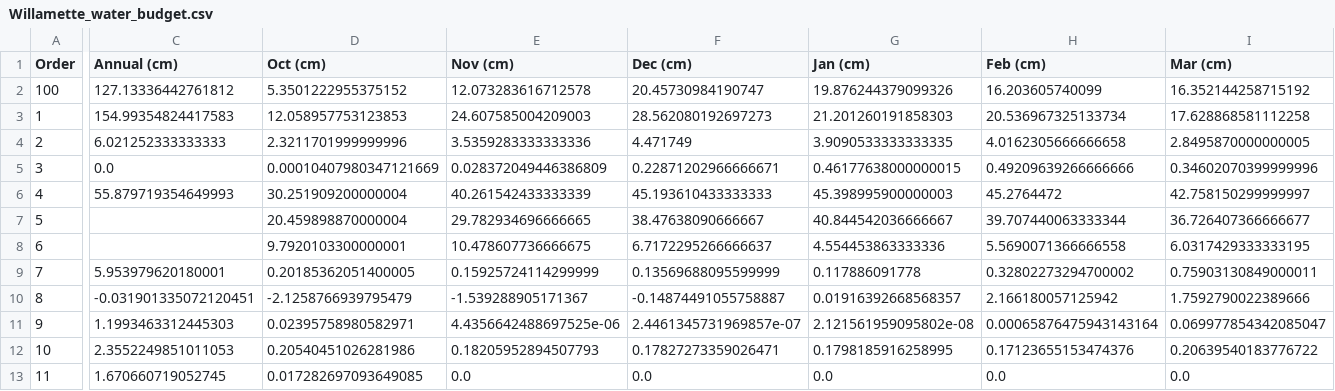
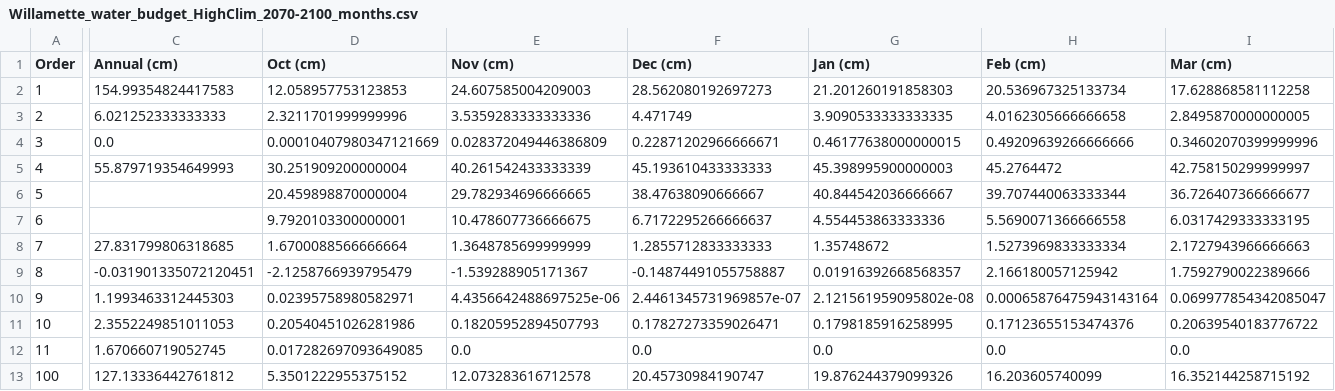
Before and after one commit to marathanman4202/WB-box-diagram, a CSV file: Willamette_water_budget_HighClim_2070-2100_months.csv (was Willamette_water_budget.csv), drawn as a sheet; only a part is shown, gaps mark what is left out; addresses are those after the commit; the diff covers the shown part only; the diff names each change by its address in the sheet, - before the commit and + after, or states it on an @@ line.

```diff
--- a/Willamette_water_budget.csv
+++ b/Willamette_water_budget_HighClim_2070-2100_months.csv
-C8 (Annual (cm)): 5.953979620180001
+C8 (Annual (cm)): 27.831799806318685
-D8 (Oct (cm)): 0.20185362051400005
+D8 (Oct (cm)): 1.6700088566666664
-E8 (Nov (cm)): 0.15925724114299999
+E8 (Nov (cm)): 1.3648785699999999
-F8 (Dec (cm)): 0.13569688095599999
+F8 (Dec (cm)): 1.2855712833333333
-G8 (Jan (cm)): 0.117886091778
+G8 (Jan (cm)): 1.35748672
-H8 (Feb (cm)): 0.32802273294700002
+H8 (Feb (cm)): 1.5273969833333334
-I8 (Mar (cm)): 0.75903130849000011
+I8 (Mar (cm)): 2.1727943966666663
@@ row 2 moved to row 13: 100 @@
```
Also changed, not shown: 6 edited cells elsewhere in this file, 2 other files.
